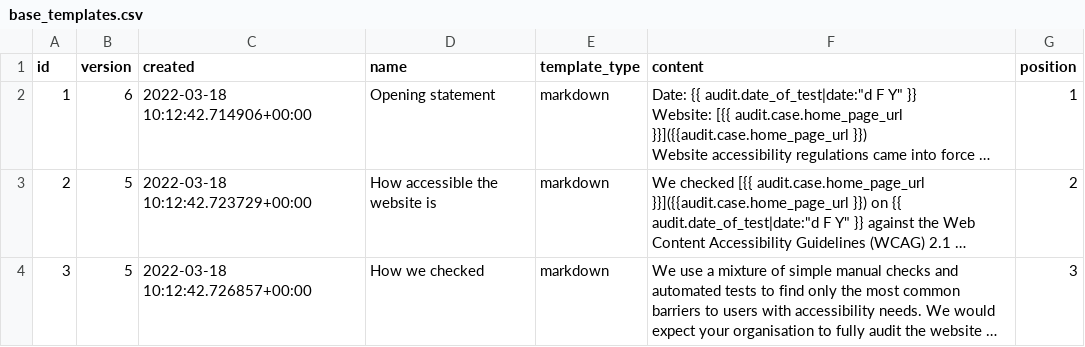
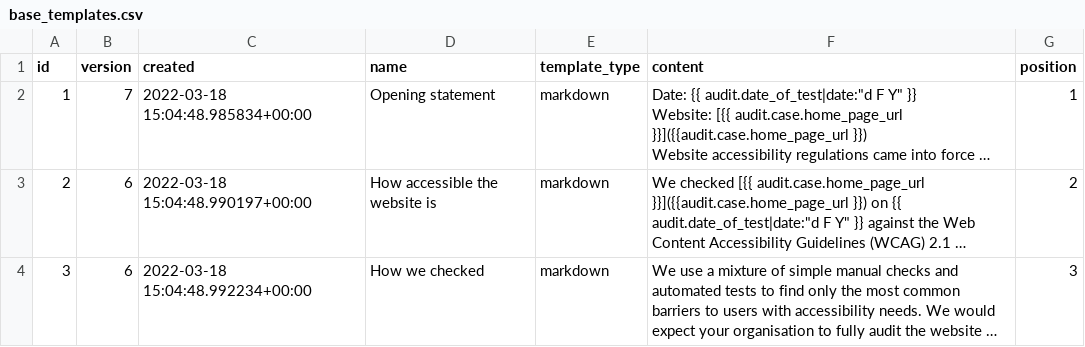
Before and after one commit to alphagov/accessibility-monitoring-platform, a CSV file: accessibility_monitoring_platform/apps/reports/management/commands/base_templates.csv, drawn as a sheet; only a part is shown; long unchanged cells end in …; the diff covers the shown part only; the diff names each change by its address in the sheet, - before the commit and + after, or states it on an @@ line.

```diff
--- a/accessibility_monitoring_platform/apps/reports/management/commands/base_templates.csv
+++ b/accessibility_monitoring_platform/apps/reports/management/commands/base_templates.csv
-B2 (version): 6
+B2 (version): 7
-C2 (created): 2022-03-18 10:12:42.714906+00:00
+C2 (created): 2022-03-18 15:04:48.985834+00:00
-B3:B4 (version): 5
+B3:B4 (version): 6
-C3 (created): 2022-03-18 10:12:42.723729+00:00
+C3 (created): 2022-03-18 15:04:48.990197+00:00
-C4 (created): 2022-03-18 10:12:42.726857+00:00
+C4 (created): 2022-03-18 15:04:48.992234+00:00
```
Also changed, not shown: 16 edited cells elsewhere in this file, 9 other files.
